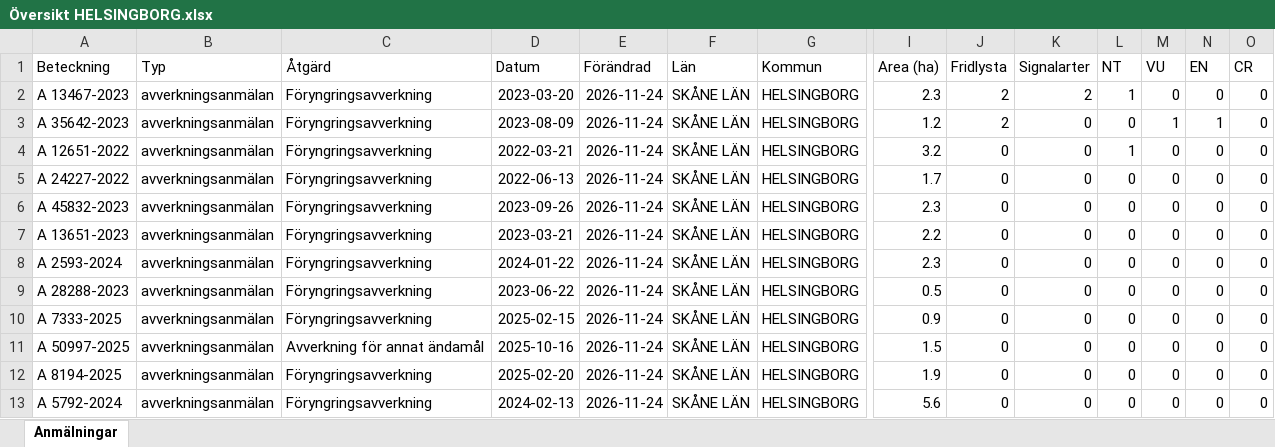
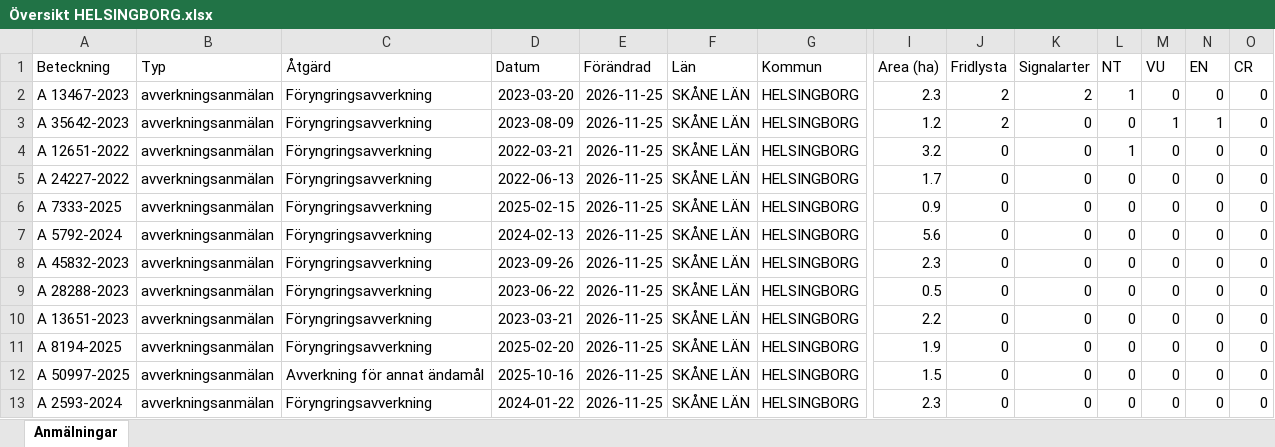
Before and after one commit to klasma/Logging_1283, an Excel workbook: Översikt HELSINGBORG.xlsx, sheet Anmälningar, drawn as a sheet; only a part is shown, gaps mark what is left out; values as stored, in another font and other column widths than the file's, no borders; removed rows and columns are numbered as before the commit, all else as after; rows hold the shown columns only; the diff names each change by its address in the sheet, - before the commit and + after, or states it on an @@ line.

```diff
--- a/Översikt HELSINGBORG.xlsx (sheet Anmälningar)
+++ b/Översikt HELSINGBORG.xlsx (sheet Anmälningar)
-E2:E10 (Förändrad): 2026-11-24
+E2:E10 (Förändrad): 2026-11-25
-A6 (Beteckning): A 45832-2023
+A6 (Beteckning): A 7333-2025
-D6 (Datum): 2023-09-26
+D6 (Datum): 2025-02-15
-I6 (Area (ha)): 2.3
+I6 (Area (ha)): 0.9
-A7 (Beteckning): A 13651-2023
+A7 (Beteckning): A 5792-2024
-D7 (Datum): 2023-03-21
+D7 (Datum): 2024-02-13
-I7 (Area (ha)): 2.2
+I7 (Area (ha)): 5.6
-A8 (Beteckning): A 2593-2024
+A8 (Beteckning): A 45832-2023
-D8 (Datum): 2024-01-22
+D8 (Datum): 2023-09-26
-A10 (Beteckning): A 7333-2025
+A10 (Beteckning): A 13651-2023
-D10 (Datum): 2025-02-15
+D10 (Datum): 2023-03-21
-I10 (Area (ha)): 0.9
+I10 (Area (ha)): 2.2
-row 11: A 50997-2025 | avverkningsanmälan | Avverkning för annat ändamål | 2025-10-16 | 2026-11-24 | SKÅNE LÄN | HELSINGBORG | 1.5 | 0 | 0 | 0 | 0 | 0 | 0
-E11 (Förändrad): 2026-11-24
+E11 (Förändrad): 2026-11-25
+row 12: A 50997-2025 | avverkningsanmälan | Avverkning för annat ändamål | 2025-10-16 | 2026-11-25 | SKÅNE LÄN | HELSINGBORG | 1.5 | 0 | 0 | 0 | 0 | 0 | 0
-A13 (Beteckning): A 5792-2024
+A13 (Beteckning): A 2593-2024
-D13 (Datum): 2024-02-13
+D13 (Datum): 2024-01-22
-E13 (Förändrad): 2026-11-24
+E13 (Förändrad): 2026-11-25
-I13 (Area (ha)): 5.6
+I13 (Area (ha)): 2.3
```
Also changed, not shown: artfynd/A 12651-2022 artfynd.xlsx, artfynd/A 13467-2023 artfynd.xlsx, 15 other files.
